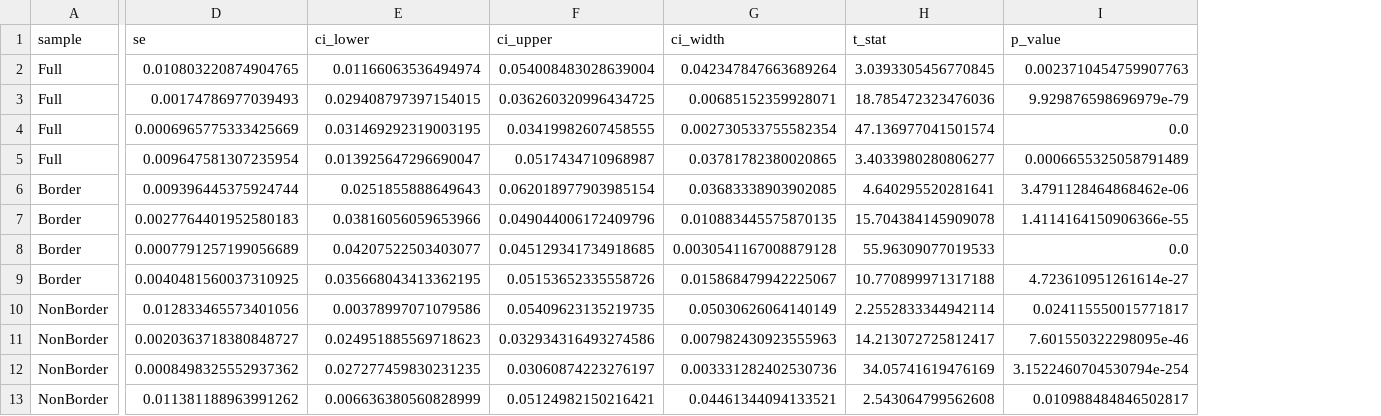
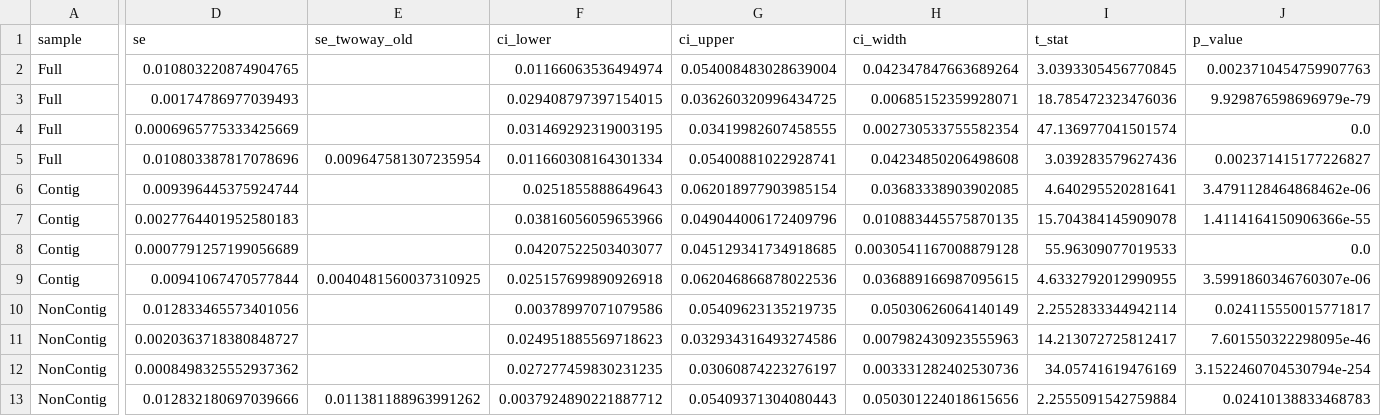
Before and after one commit to qlexiaa/banknets, a CSV file: output/conley_se_comparison.csv, drawn as a sheet; only a part is shown, gaps mark what is left out; removed rows and columns are numbered as before the commit, all else as after; rows hold the shown columns only; the diff names each change by its address in the sheet, - before the commit and + after, or states it on an @@ line.

```diff
--- a/output/conley_se_comparison.csv
+++ b/output/conley_se_comparison.csv
+column E (se_twoway_old), row 5: 0.009647581307235954
-D5 (se): 0.009647581307235954
+D5 (se): 0.010803387817078696
-F5 (ci_lower): 0.013925647296690047
+F5 (ci_lower): 0.011660308164301334
-G5 (ci_upper): 0.0517434710968987
+G5 (ci_upper): 0.05400881022928741
-H5 (ci_width): 0.03781782380020865
+H5 (ci_width): 0.04234850206498608
-I5 (t_stat): 3.4033980280806277
+I5 (t_stat): 3.039283579627436
-J5 (p_value): 0.0006655325058791489
+J5 (p_value): 0.002371415177226827
-A6:A8 (sample): Border
+A6:A8 (sample): Contig
-row 9: Border | 0.0040481560037310925 | 0.035668043413362195 | 0.05153652335558726 | 0.015868479942225067 | 10.770899971317188 | 4.723610951261614e-27
+row 9: Contig | 0.00941067470577844 | 0.0040481560037310925 | 0.025157699890926918 | 0.062046866878022536 | 0.036889166987095615 | 4.6332792012990955 | 3.5991860346760307e-06
-A10:A12 (sample): NonBorder
+A10:A12 (sample): NonContig
-row 13: NonBorder | 0.011381188963991262 | 0.006636380560828999 | 0.05124982150216421 | 0.04461344094133521 | 2.543064799562608 | 0.010988484846502817
+row 13: NonContig | 0.012832180697039666 | 0.011381188963991262 | 0.0037924890221887712 | 0.05409371304080443 | 0.050301224018615656 | 2.2555091542759884 | 0.02410138833468783
```
Also changed, not shown: output/diagnostics/moran_i_results.csv, output/diagnostics/moran_i_wbank_results.csv, 37 other files.
